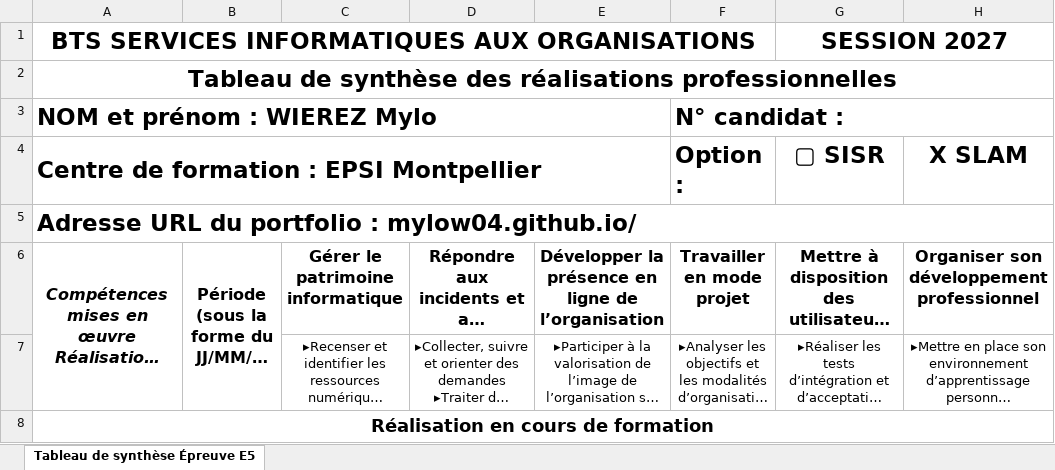
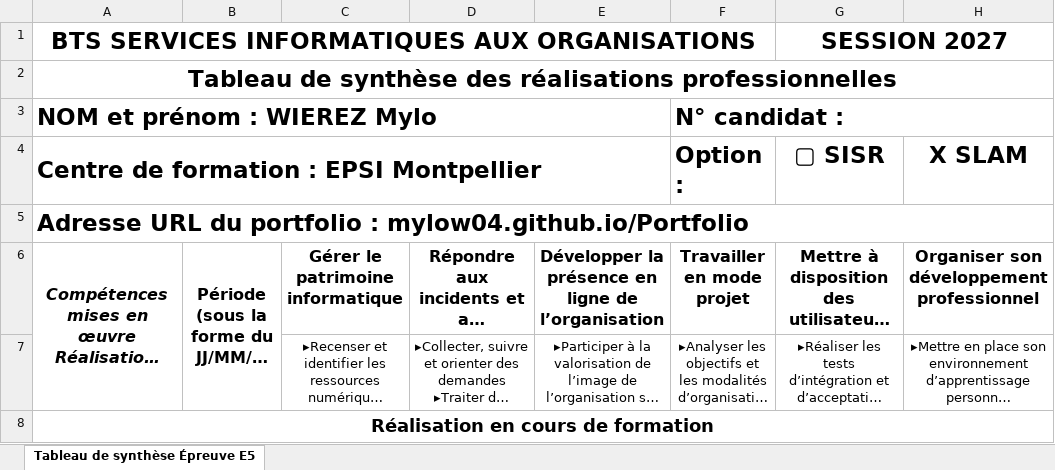
Before and after one commit to Mylow04/Portfolio, an Excel workbook: BTS SIO - 2025 - Epreuve E5 - Tableau de synthèse.xlsx, sheet Tableau de synthèse Épreuve E5, drawn as a sheet; only a part is shown; long unchanged cells end in …; values as stored, in another font and other column widths than the file's, no borders; the diff names each change by its address in the sheet, - before the commit and + after, or states it on an @@ line.

```diff
--- a/BTS SIO - 2025 - Epreuve E5 - Tableau de synthèse.xlsx (sheet Tableau de synthèse Épreuve E5)
+++ b/BTS SIO - 2025 - Epreuve E5 - Tableau de synthèse.xlsx (sheet Tableau de synthèse Épreuve E5)
-A5: …portfolio : mylow04.github.io/
+A5: …portfolio : mylow04.github.io/Portfolio
```
Also changed, not shown: 5 other files.
